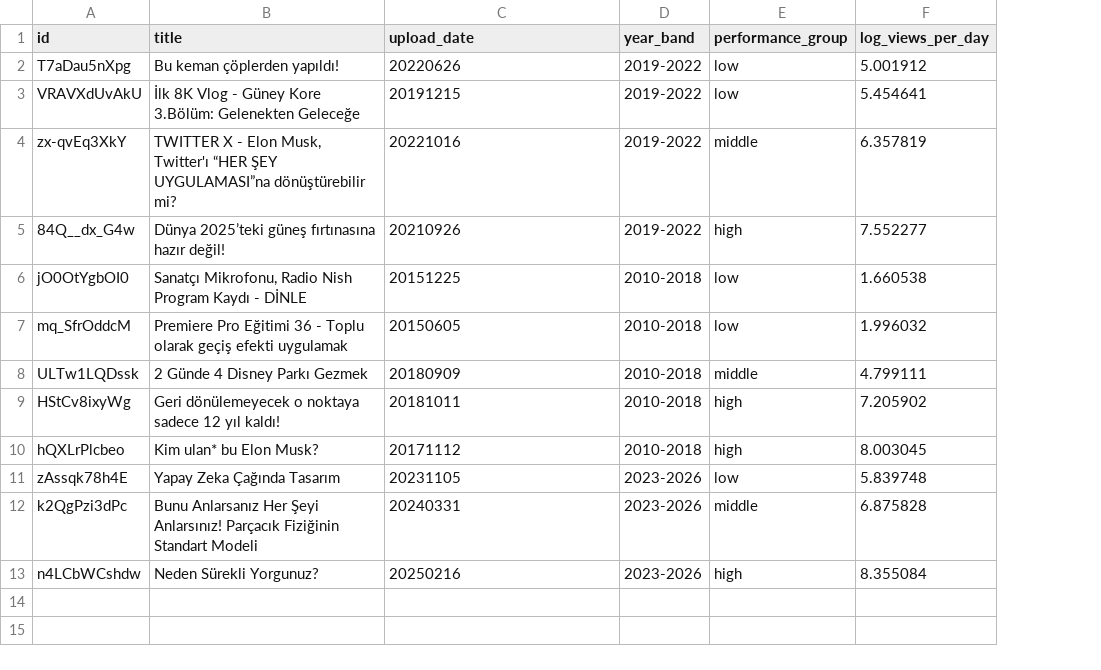
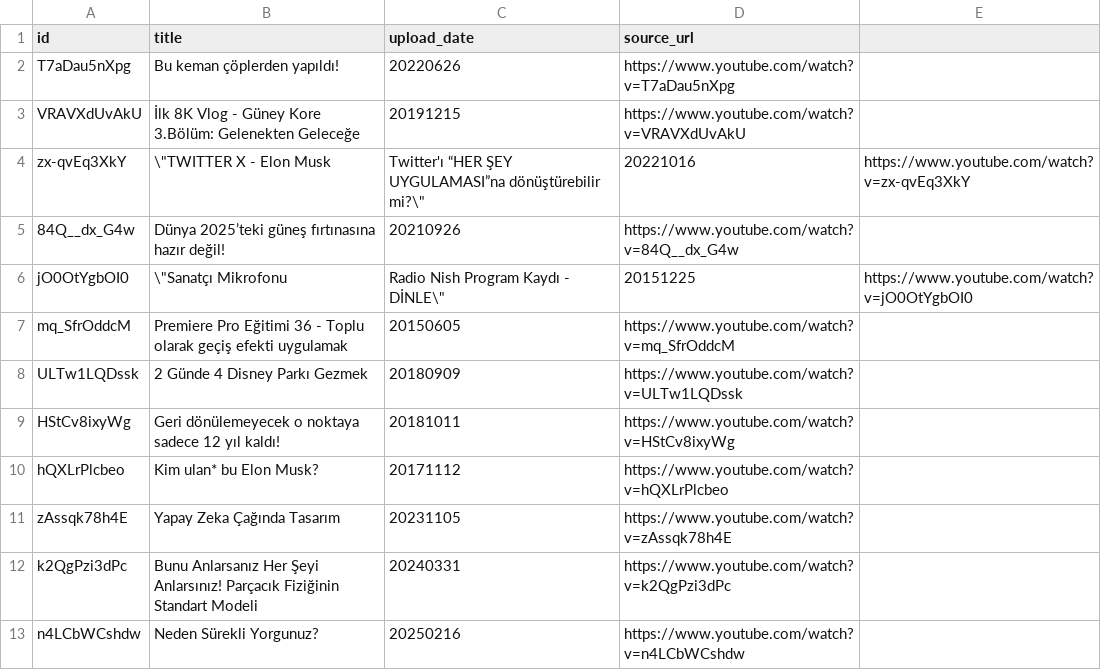
Before and after one commit to kker4m/baris-ozcan-channel-analysis, a CSV file: video-assets/thumbnail-samples/contact-sheet-manifest.csv, drawn as a sheet; removed rows and columns are numbered as before the commit, all else as after; the diff names each change by its address in the sheet, - before the commit and + after, or states it on an @@ line.

```diff
--- a/video-assets/thumbnail-samples/contact-sheet-manifest.csv
+++ b/video-assets/thumbnail-samples/contact-sheet-manifest.csv
-column D (year_band), rows 2-13: 2019-2022 | 2019-2022 | 2019-2022 | 2019-2022 | 2010-2018 | 2010-2018 | 2010-2018 | 2010-2018 | 2010-2018 | 2023-2026 | 2023-2026 | 2023-2026
-column E (performance_group), rows 2-13: low | low | middle | high | low | low | middle | high | high | low | middle | high
-column F (log_views_per_day), rows 2-13: 5.001912 | 5.454641 | 6.357819 | 7.552277 | 1.660538 | 1.996032 | 4.799111 | 7.205902 | 8.003045 | 5.839748 | 6.875828 | 8.355084
+column D (source_url), rows 2-13: https://www.youtube.com/watch?v=T7aDau5nXpg | https://www.youtube.com/watch?v=VRAVXdUvAkU | 20221016 | https://www.youtube.com/watch?v=84Q__dx_G4w | 20151225 | https://www.youtube.com/watch?v=mq_SfrOddcM | https://www.youtube.com/watch?v=ULTw1LQDssk | https://www.youtube.com/watch?v=HStCv8ixyWg | https://www.youtube.com/watch?v=hQXLrPlcbeo | https://www.youtube.com/watch?v=zAssqk78h4E | https://www.youtube.com/watch?v=k2QgPzi3dPc | https://www.youtube.com/watch?v=n4LCbWCshdw
+column E, rows 4-6: https://www.youtube.com/watch?v=zx-qvEq3XkY |  | https://www.youtube.com/watch?v=jO0OtYgbOI0
-B4 (title): TWITTER X - Elon Musk, Twitter'ı “HER ŞEY UYGULAMASI”na dönüştürebilir mi?
+B4 (title): \"TWITTER X - Elon Musk
-C4 (upload_date): 20221016
+C4 (upload_date): Twitter'ı “HER ŞEY UYGULAMASI”na dönüştürebilir mi?\"
-B6 (title): Sanatçı Mikrofonu, Radio Nish Program Kaydı - DİNLE
+B6 (title): \"Sanatçı Mikrofonu
-C6 (upload_date): 20151225
+C6 (upload_date): Radio Nish Program Kaydı - DİNLE\"
```
Also changed, not shown: 36 other files.
